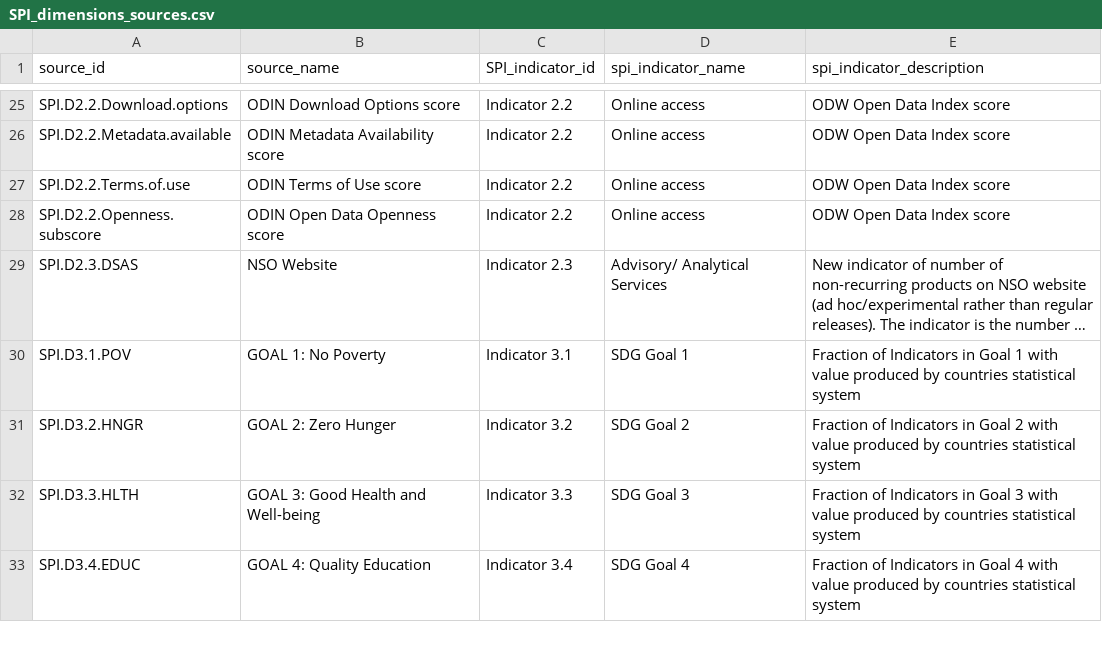
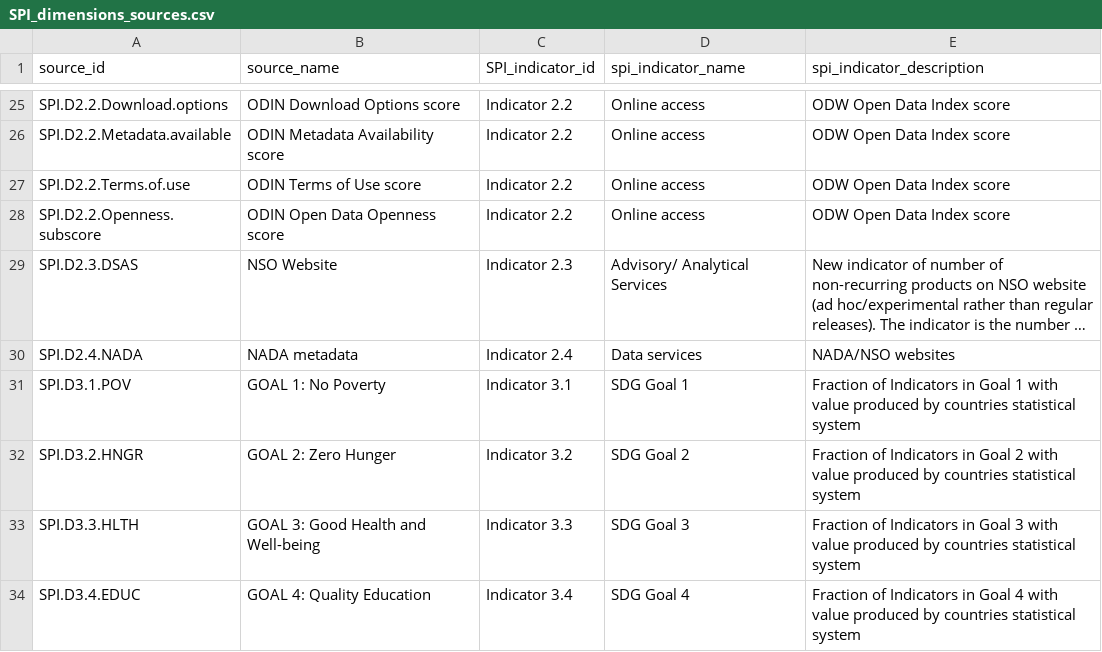
Before and after one commit to worldbank/SPI, a CSV file: 01_raw_data/metadata/SPI_dimensions_sources.csv, drawn as a sheet; only a part is shown, gaps mark what is left out; long unchanged cells end in …; the diff names each change by its address in the sheet, - before the commit and + after, or states it on an @@ line.

```diff
--- a/01_raw_data/metadata/SPI_dimensions_sources.csv
+++ b/01_raw_data/metadata/SPI_dimensions_sources.csv
+row 30: SPI.D2.4.NADA | NADA metadata | Indicator 2.4 | Data services | NADA/NSO websites
```
Also changed, not shown: 01_raw_data/3_DP/SPI_D3_UNSD_data.csv, SPI_data_viz/SPI_dimensions_sources.csv, 5 other files.
